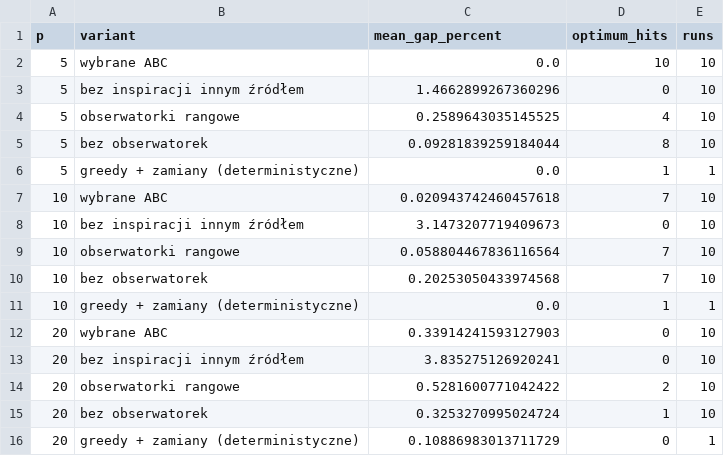
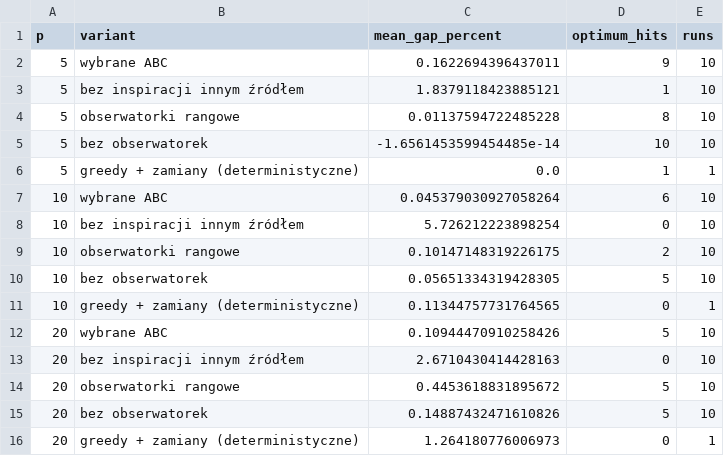
Before and after one commit to karolbystrek/algorytmy-inspirowane-natura-projekt, a CSV file: reports/v2-draft/abc_ablation.csv, drawn as a sheet.

```diff
--- a/reports/v2-draft/abc_ablation.csv
+++ b/reports/v2-draft/abc_ablation.csv
@@ -1,16 +1,16 @@
 p,variant,mean_gap_percent,optimum_hits,runs
-5,wybrane ABC,0.0,10,10
-5,bez inspiracji innym źródłem,1.4662899267360296,0,10
-5,obserwatorki rangowe,0.2589643035145525,4,10
-5,bez obserwatorek,0.09281839259184044,8,10
+5,wybrane ABC,0.1622694396437011,9,10
+5,bez inspiracji innym źródłem,1.8379118423885121,1,10
+5,obserwatorki rangowe,0.01137594722485228,8,10
+5,bez obserwatorek,-1.6561453599454485e-14,10,10
 5,greedy + zamiany (deterministyczne),0.0,1,1
-10,wybrane ABC,0.020943742460457618,7,10
-10,bez inspiracji innym źródłem,3.1473207719409673,0,10
-10,obserwatorki rangowe,0.058804467836116564,7,10
-10,bez obserwatorek,0.20253050433974568,7,10
-10,greedy + zamiany (deterministyczne),0.0,1,1
-20,wybrane ABC,0.33914241593127903,0,10
-20,bez inspiracji innym źródłem,3.835275126920241,0,10
-20,obserwatorki rangowe,0.5281600771042422,2,10
-20,bez obserwatorek,0.3253270995024724,1,10
-20,greedy + zamiany (deterministyczne),0.10886983013711729,0,1
+10,wybrane ABC,0.045379030927058264,6,10
+10,bez inspiracji innym źródłem,5.726212223898254,0,10
+10,obserwatorki rangowe,0.10147148319226175,2,10
+10,bez obserwatorek,0.05651334319428305,5,10
+10,greedy + zamiany (deterministyczne),0.11344757731764565,0,1
+20,wybrane ABC,0.10944470910258426,5,10
+20,bez inspiracji innym źródłem,2.6710430414428163,0,10
+20,obserwatorki rangowe,0.4453618831895672,5,10
+20,bez obserwatorek,0.14887432471610826,5,10
+20,greedy + zamiany (deterministyczne),1.264180776006973,0,1
```
Also changed, not shown: reports/v2-draft/abc_tuning.csv, reports/v2-draft/comparison.csv, 14 other files.
